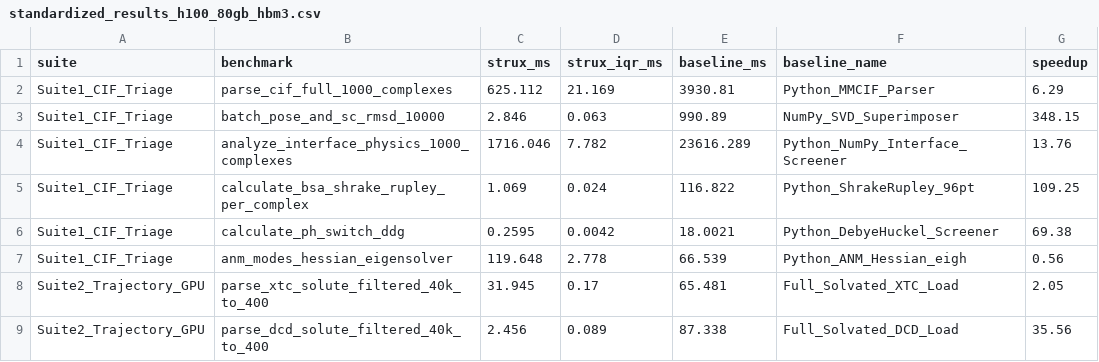
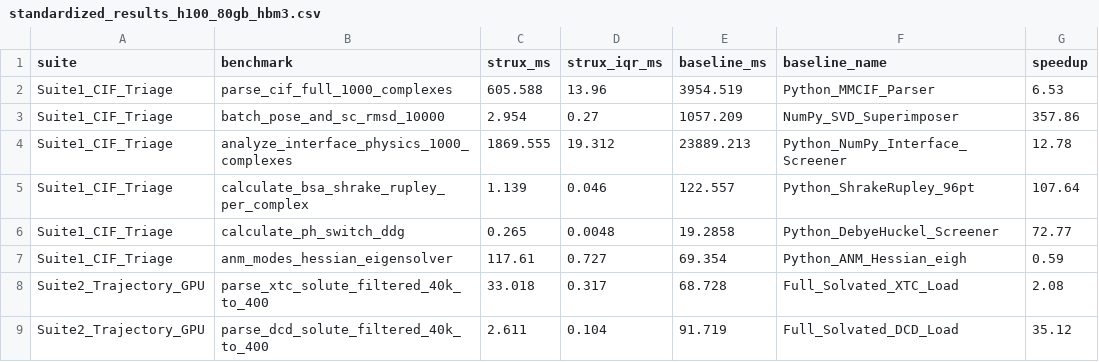
Before and after one commit to QntmSeer/Strux-rs, a CSV file: benchmarks/standardized_results_h100_80gb_hbm3.csv, drawn as a sheet; only a part is shown; the diff covers the shown part only.

Commit message:
benchmarks: update H100 standardized scaling results with cached CUDA engine

```diff
--- a/benchmarks/standardized_results_h100_80gb_hbm3.csv
+++ b/benchmarks/standardized_results_h100_80gb_hbm3.csv
@@ -1,9 +1,9 @@
 suite,benchmark,strux_ms,strux_iqr_ms,baseline_ms,baseline_name,speedup
-Suite1_CIF_Triage,parse_cif_full_1000_complexes,625.112,21.169,3930.81,Python_MMCIF_Parser,6.29
-Suite1_CIF_Triage,batch_pose_and_sc_rmsd_10000,2.846,0.063,990.89,NumPy_SVD_Superimposer,348.15
-Suite1_CIF_Triage,analyze_interface_physics_1000_complexes,1716.046,7.782,23616.289,Python_NumPy_Interface_Screener,13.76
-Suite1_CIF_Triage,calculate_bsa_shrake_rupley_per_complex,1.069,0.024,116.822,Python_ShrakeRupley_96pt,109.25
-Suite1_CIF_Triage,calculate_ph_switch_ddg,0.2595,0.0042,18.0021,Python_DebyeHuckel_Screener,69.38
-Suite1_CIF_Triage,anm_modes_hessian_eigensolver,119.648,2.778,66.539,Python_ANM_Hessian_eigh,0.56
-Suite2_Trajectory_GPU,parse_xtc_solute_filtered_40k_to_400,31.945,0.17,65.481,Full_Solvated_XTC_Load,2.05
-Suite2_Trajectory_GPU,parse_dcd_solute_filtered_40k_to_400,2.456,0.089,87.338,Full_Solvated_DCD_Load,35.56
+Suite1_CIF_Triage,parse_cif_full_1000_complexes,605.588,13.96,3954.519,Python_MMCIF_Parser,6.53
+Suite1_CIF_Triage,batch_pose_and_sc_rmsd_10000,2.954,0.27,1057.209,NumPy_SVD_Superimposer,357.86
+Suite1_CIF_Triage,analyze_interface_physics_1000_complexes,1869.555,19.312,23889.213,Python_NumPy_Interface_Screener,12.78
+Suite1_CIF_Triage,calculate_bsa_shrake_rupley_per_complex,1.139,0.046,122.557,Python_ShrakeRupley_96pt,107.64
+Suite1_CIF_Triage,calculate_ph_switch_ddg,0.265,0.0048,19.2858,Python_DebyeHuckel_Screener,72.77
+Suite1_CIF_Triage,anm_modes_hessian_eigensolver,117.61,0.727,69.354,Python_ANM_Hessian_eigh,0.59
+Suite2_Trajectory_GPU,parse_xtc_solute_filtered_40k_to_400,33.018,0.317,68.728,Full_Solvated_XTC_Load,2.08
+Suite2_Trajectory_GPU,parse_dcd_solute_filtered_40k_to_400,2.611,0.104,91.719,Full_Solvated_DCD_Load,35.12
```
Also changed, not shown: 42 edited cells elsewhere in this file, 3 other files.
